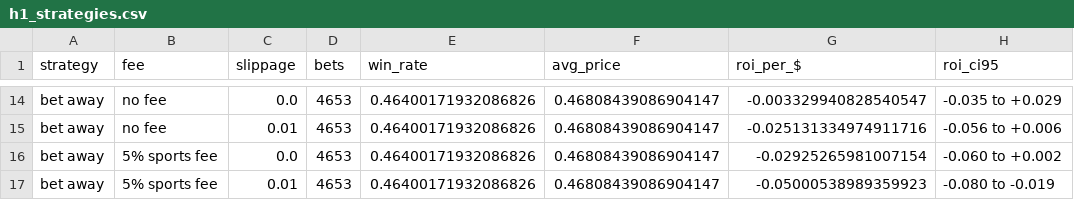
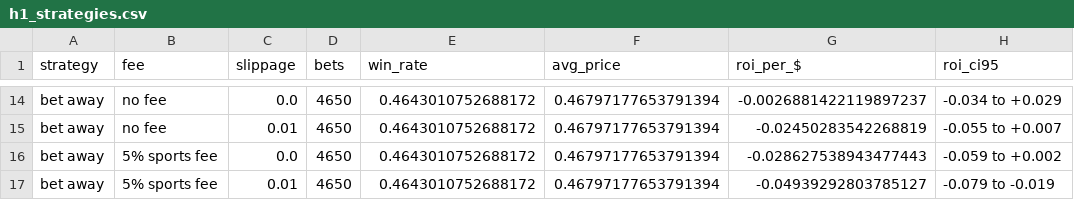
Before and after one commit to JeremyWhittaker/Polymarket_arbitrage, a CSV file: reports/h1_strategies.csv, drawn as a sheet; only a part is shown, gaps mark what is left out; the diff covers the shown part only; the diff names each change by its address in the sheet, - before the commit and + after, or states it on an @@ line.

```diff
--- a/reports/h1_strategies.csv
+++ b/reports/h1_strategies.csv
-D14:D17 (bets): 4653
+D14:D17 (bets): 4650
-E14:E17 (win_rate): 0.46400171932086826
+E14:E17 (win_rate): 0.4643010752688172
-F14:F17 (avg_price): 0.46808439086904147
+F14:F17 (avg_price): 0.46797177653791394
-G14 (roi_per_$): -0.003329940828540547
+G14 (roi_per_$): -0.0026881422119897237
-H14 (roi_ci95): -0.035 to +0.029
+H14 (roi_ci95): -0.034 to +0.029
-G15 (roi_per_$): -0.025131334974911716
+G15 (roi_per_$): -0.02450283542268819
-H15 (roi_ci95): -0.056 to +0.006
+H15 (roi_ci95): -0.055 to +0.007
-G16 (roi_per_$): -0.02925265981007154
+G16 (roi_per_$): -0.028627538943477443
-H16 (roi_ci95): -0.060 to +0.002
+H16 (roi_ci95): -0.059 to +0.002
-G17 (roi_per_$): -0.05000538989359923
+G17 (roi_per_$): -0.04939292803785127
-H17 (roi_ci95): -0.080 to -0.019
+H17 (roi_ci95): -0.079 to -0.019
```
Also changed, not shown: 60 edited cells elsewhere in this file, reports/h1_calibration.csv, 4 other files.
